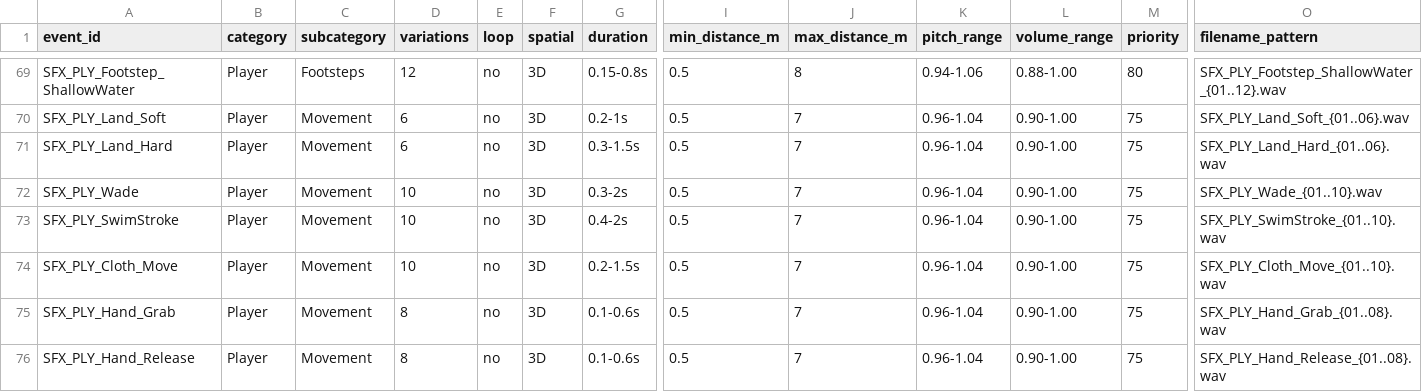
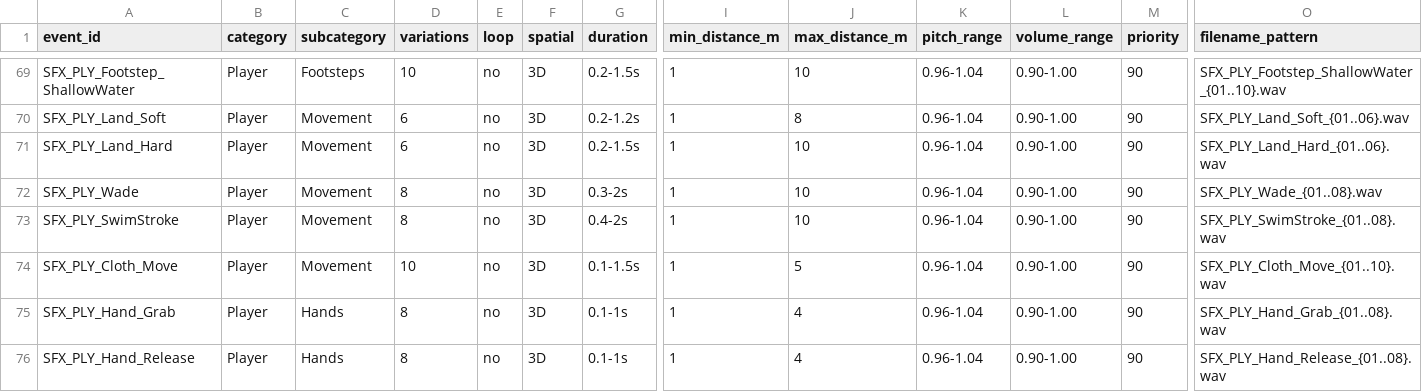
Before and after one commit to Ternedal/Project-OEN-VR, a CSV file: content/audio/audio_asset_manifest.csv, drawn as a sheet; only a part is shown, gaps mark what is left out; the diff covers the shown part only; the diff names each change by its address in the sheet, - before the commit and + after, or states it on an @@ line.

```diff
--- a/content/audio/audio_asset_manifest.csv
+++ b/content/audio/audio_asset_manifest.csv
-D69 (variations): 12
+D69 (variations): 10
-G69 (duration): 0.15-0.8s
+G69 (duration): 0.2-1.5s
-I69:I76 (min_distance_m): 0.5
+I69:I76 (min_distance_m): 1
-J69 (max_distance_m): 8
+J69 (max_distance_m): 10
-K69 (pitch_range): 0.94-1.06
+K69 (pitch_range): 0.96-1.04
-L69 (volume_range): 0.88-1.00
+L69 (volume_range): 0.90-1.00
-M69 (priority): 80
+M69 (priority): 90
-O69 (filename_pattern): SFX_PLY_Footstep_ShallowWater_{01..12}.wav
+O69 (filename_pattern): SFX_PLY_Footstep_ShallowWater_{01..10}.wav
-G70 (duration): 0.2-1s
+G70 (duration): 0.2-1.2s
-J70 (max_distance_m): 7
+J70 (max_distance_m): 8
-M70:M76 (priority): 75
+M70:M76 (priority): 90
-G71 (duration): 0.3-1.5s
+G71 (duration): 0.2-1.5s
-J71:J73 (max_distance_m): 7
+J71:J73 (max_distance_m): 10
-D72:D73 (variations): 10
+D72:D73 (variations): 8
-O72 (filename_pattern): SFX_PLY_Wade_{01..10}.wav
+O72 (filename_pattern): SFX_PLY_Wade_{01..08}.wav
-O73 (filename_pattern): SFX_PLY_SwimStroke_{01..10}.wav
+O73 (filename_pattern): SFX_PLY_SwimStroke_{01..08}.wav
-G74 (duration): 0.2-1.5s
+G74 (duration): 0.1-1.5s
-J74 (max_distance_m): 7
+J74 (max_distance_m): 5
-C75:C76 (subcategory): Movement
+C75:C76 (subcategory): Hands
-G75:G76 (duration): 0.1-0.6s
+G75:G76 (duration): 0.1-1s
-J75:J76 (max_distance_m): 7
+J75:J76 (max_distance_m): 4
```
Also changed, not shown: 81 edited cells elsewhere in this file.
